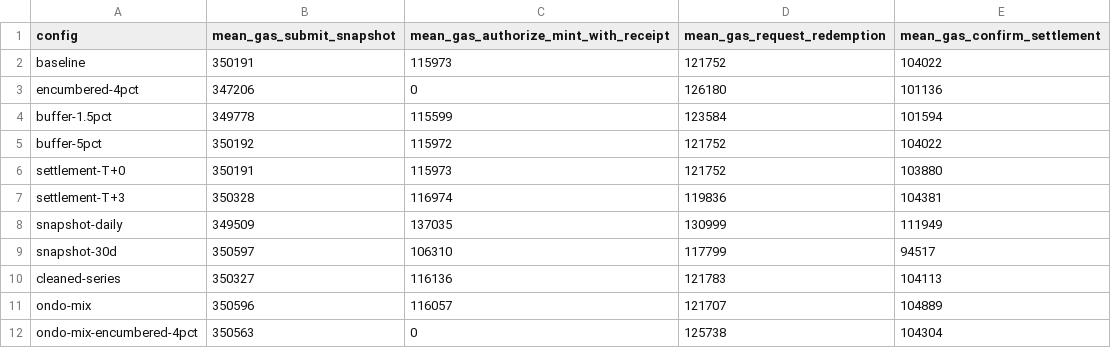
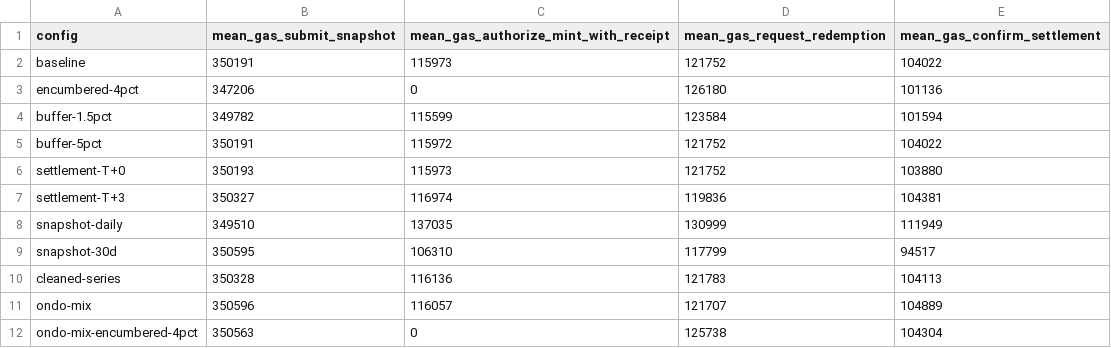
Before and after one commit to rischanlab/PoB, a CSV file: data/results/real-replay-gas.csv, drawn as a sheet.

```diff
--- a/data/results/real-replay-gas.csv
+++ b/data/results/real-replay-gas.csv
@@ -3,9 +3,9 @@ baseline,350191,115973,121752,104022
 encumbered-4pct,347206,0,126180,101136
-buffer-1.5pct,349778,115599,123584,101594
-buffer-5pct,350192,115972,121752,104022
-settlement-T+0,350191,115973,121752,103880
-settlement-T+3,350328,116974,119836,104381
-snapshot-daily,349509,137035,130999,111949
-snapshot-30d,350597,106310,117799,94517
-cleaned-series,350327,116136,121783,104113
+buffer-1.5pct,349782,115599,123584,101594
+buffer-5pct,350191,115972,121752,104022
+settlement-T+0,350193,115973,121752,103880
+settlement-T+3,350327,116974,119836,104381
+snapshot-daily,349510,137035,130999,111949
+snapshot-30d,350595,106310,117799,94517
+cleaned-series,350328,116136,121783,104113
 ondo-mix,350596,116057,121707,104889
```
Also changed, not shown: data/results/atomic-gas-raw.csv, data/results/atomic-gas-summary.csv, 2 other files.
